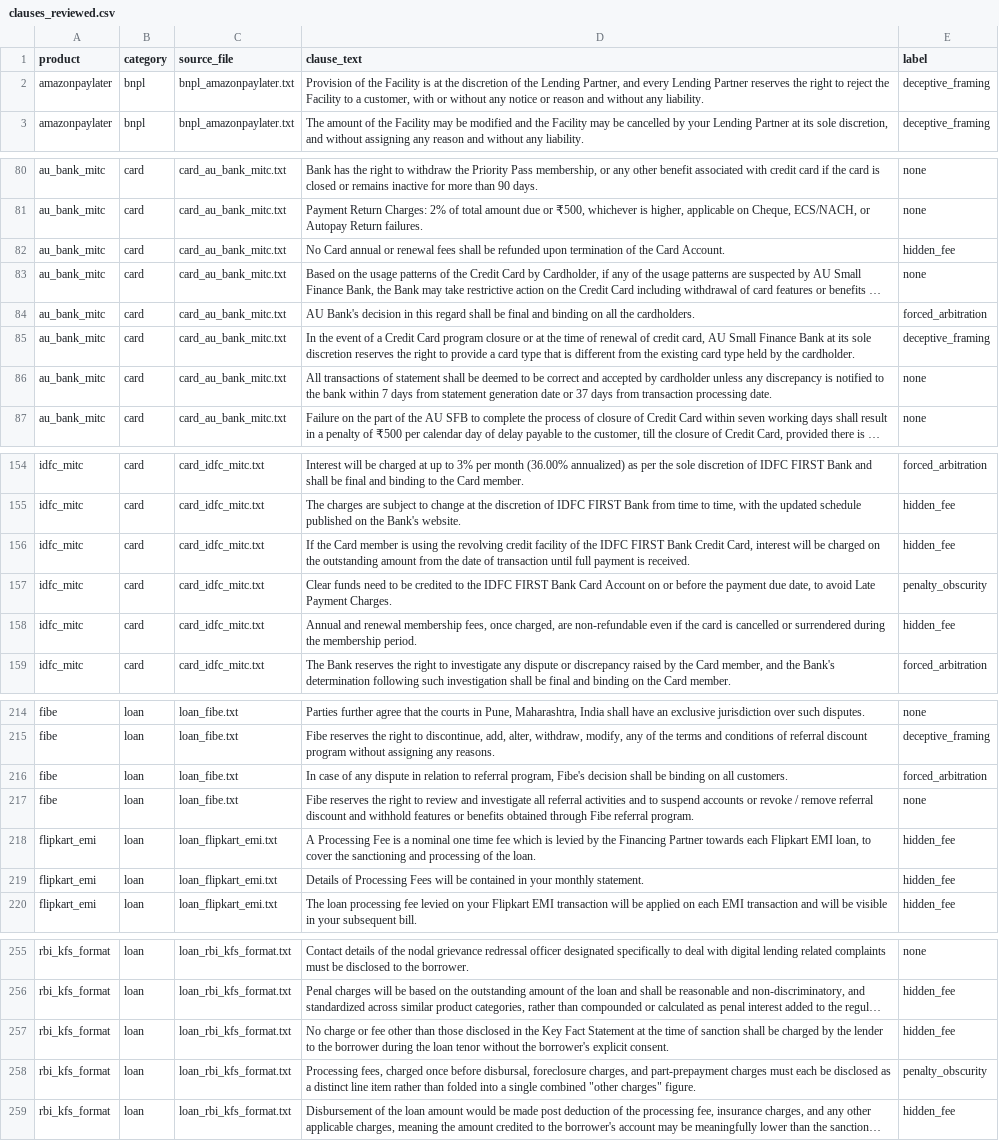
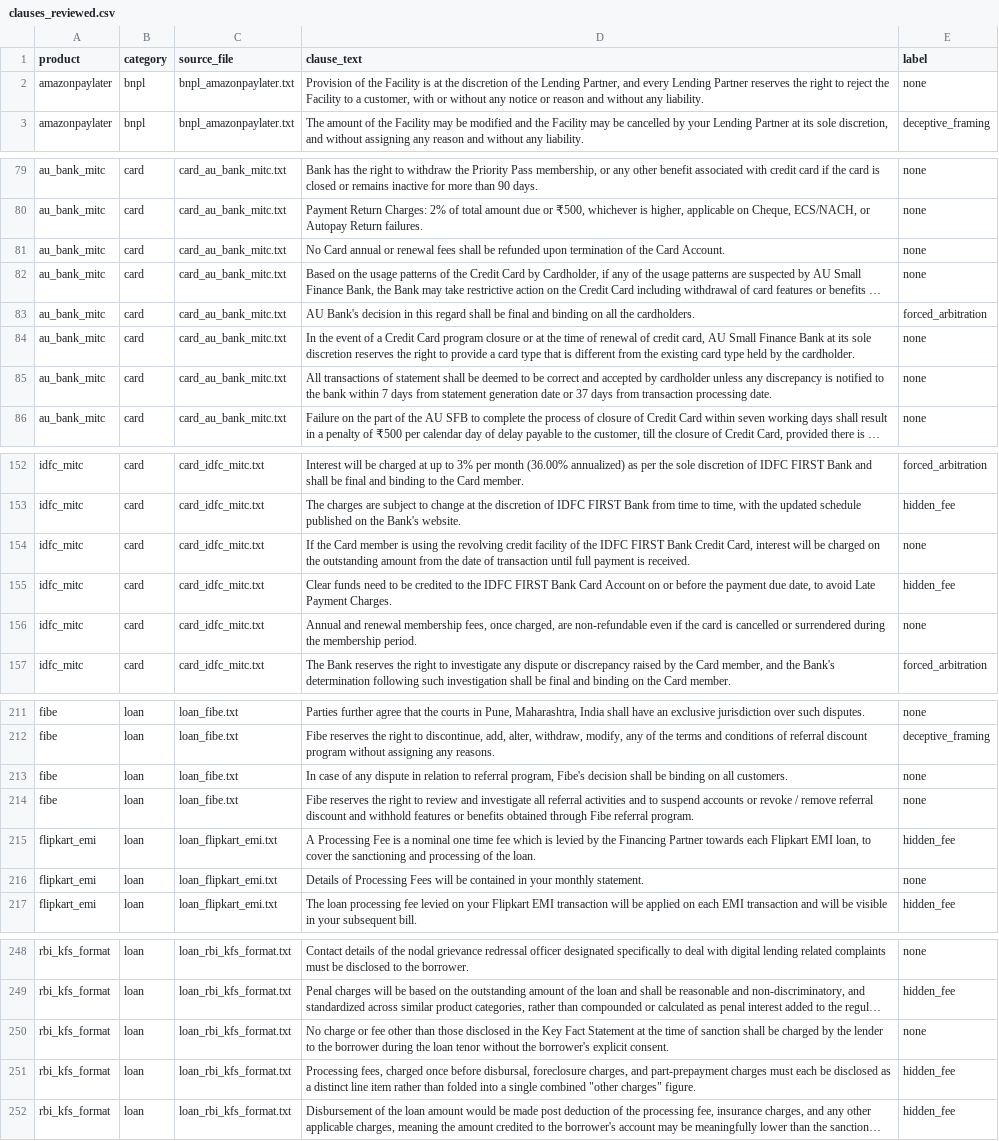
Before and after one commit to ahanachauhann/fintech-dark-pattern-detector, a CSV file: data/labeled/clauses_reviewed.csv, drawn as a sheet; only a part is shown, gaps mark what is left out; long unchanged cells end in …; addresses are those after the commit; the diff covers the shown part only; the diff names each change by its address in the sheet, - before the commit and + after, or states it on an @@ line.

Commit message:
Methodological fix: quantified-vs-vague labeling (not topic-based); fixed sentence-splitter bug; accuracy 70%->80%

```diff
--- a/data/labeled/clauses_reviewed.csv
+++ b/data/labeled/clauses_reviewed.csv
-E2 (label): deceptive_framing
+E2 (label): none
-E81 (label): hidden_fee
+E81 (label): none
-E84 (label): deceptive_framing
+E84 (label): none
-E154 (label): hidden_fee
+E154 (label): none
-E155 (label): penalty_obscurity
+E155 (label): hidden_fee
-E156 (label): hidden_fee
+E156 (label): none
-E213 (label): forced_arbitration
+E213 (label): none
-E216 (label): hidden_fee
+E216 (label): none
-E250 (label): hidden_fee
+E250 (label): none
-E251 (label): penalty_obscurity
+E251 (label): hidden_fee
```
Also changed, not shown: 7 removed rows and 23 edited cells elsewhere in this file, data/labeled/clauses_unlabeled.csv, 2 other files.
